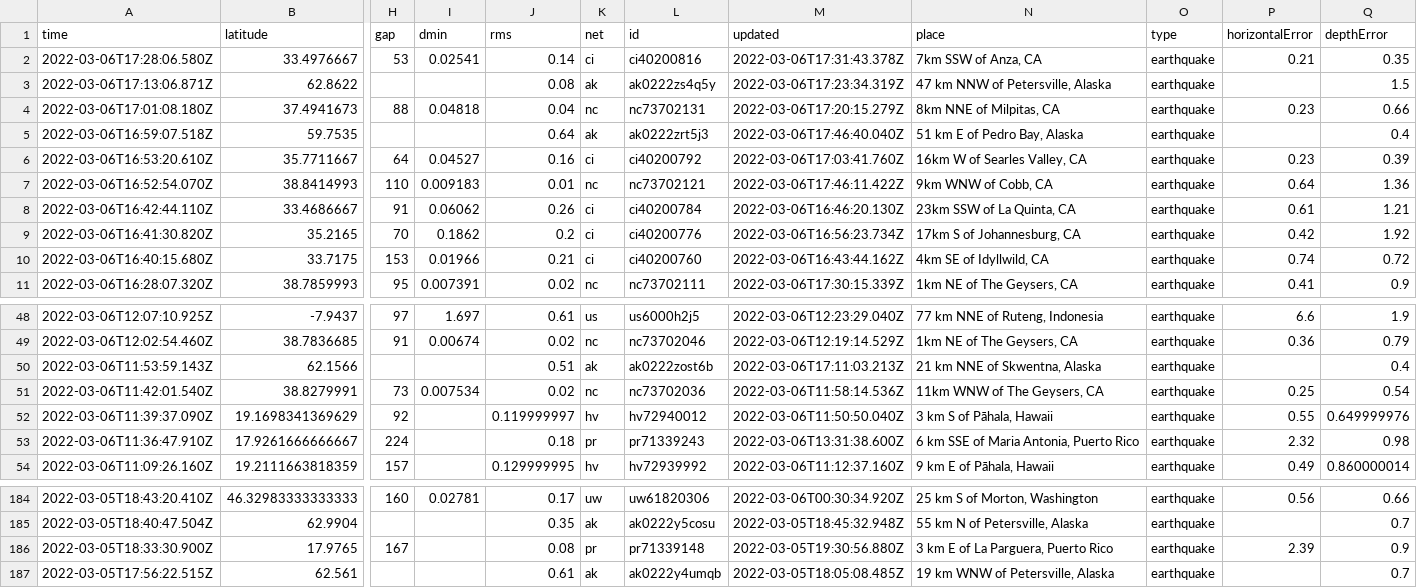
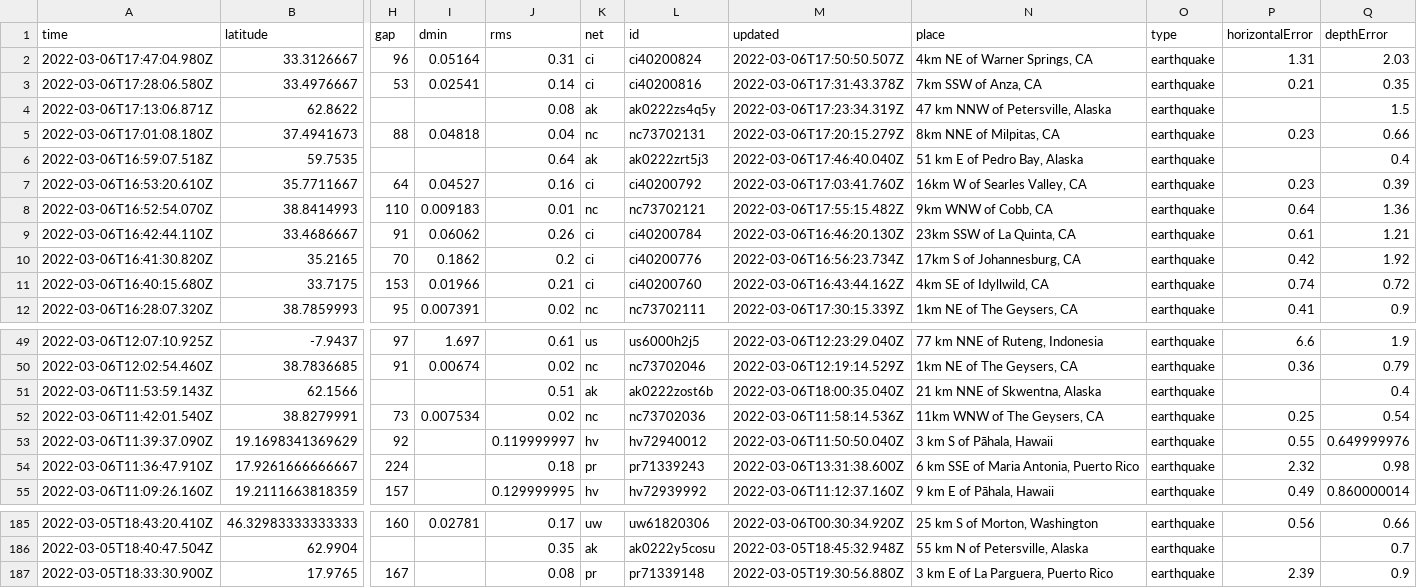
Before and after one commit to sahanasjay/nicar-22-git-actions, a CSV file: usgs_current.csv, drawn as a sheet; only a part is shown, gaps mark what is left out; removed rows and columns are numbered as before the commit, all else as after; rows hold the shown columns only; the diff names each change by its address in the sheet, - before the commit and + after, or states it on an @@ line.

```diff
--- a/usgs_current.csv
+++ b/usgs_current.csv
+row 2: 2022-03-06T17:47:04.980Z | 33.3126667 | 96 | 0.05164 | 0.31 | ci | ci40200824 | 2022-03-06T17:50:50.507Z | 4km NE of Warner Springs, CA | earthquake | 1.31 | 2.03
-M8 (updated): 2022-03-06T17:46:11.422Z
+M8 (updated): 2022-03-06T17:55:15.482Z
-M51 (updated): 2022-03-06T17:11:03.213Z
+M51 (updated): 2022-03-06T18:00:35.040Z
-row 187: 2022-03-05T17:56:22.515Z | 62.561 |  |  | 0.61 | ak | ak0222y4umqb | 2022-03-05T18:05:08.485Z | 19 km WNW of Petersville, Alaska | earthquake |  | 0.7
```
Also changed, not shown: usgs_main.csv.
